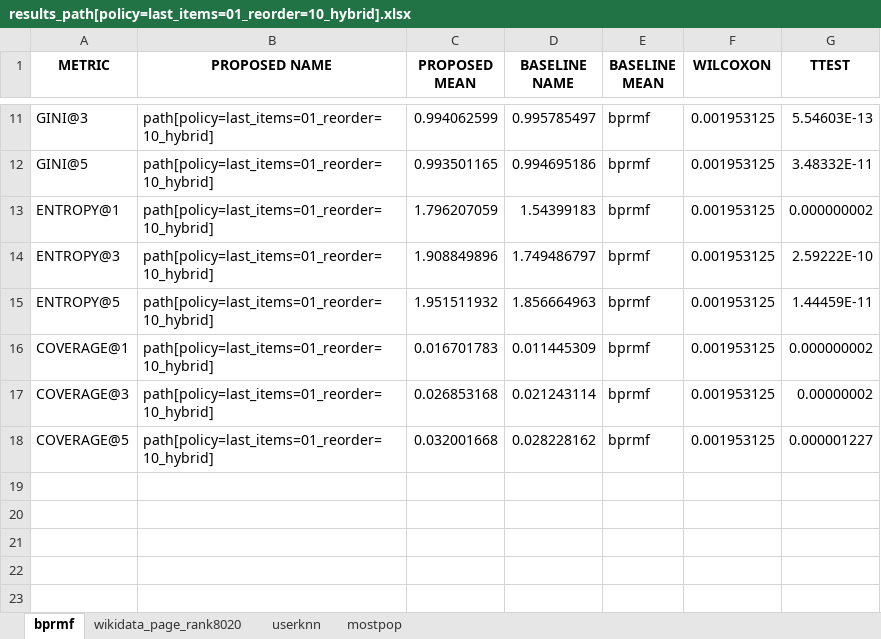
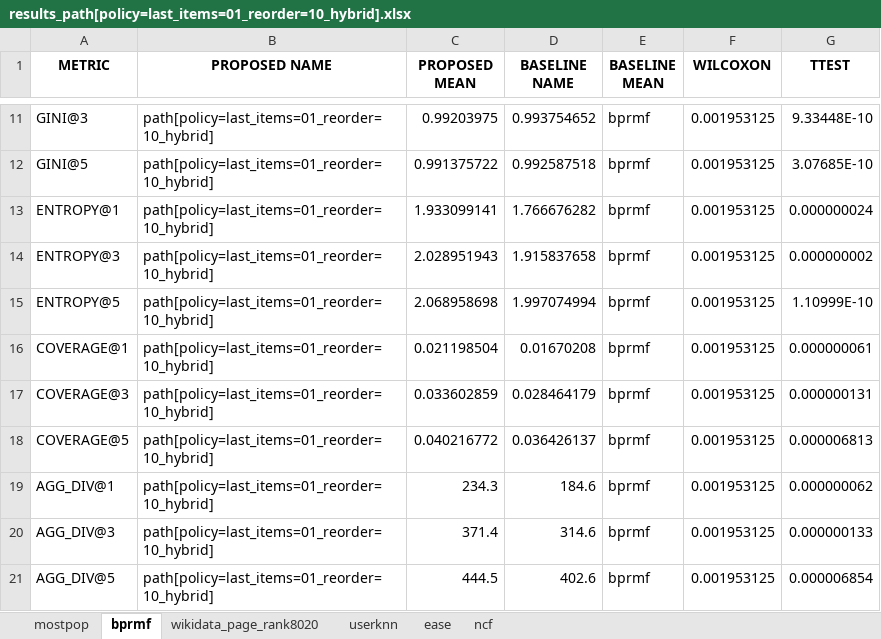
Before and after one commit to andlzanon/lod-personalized-recommender, an Excel workbook: datasets/hetrec2011-lastfm-2k/results_path[policy=last_items=01_reorder=10_hybrid].xlsx, sheet bprmf, drawn as a sheet; only a part is shown, gaps mark what is left out; values as stored, in another font and other column widths than the file's, no borders; the diff covers the shown part only; the diff names each change by its address in the sheet, - before the commit and + after, or states it on an @@ line.

```diff
--- a/datasets/hetrec2011-lastfm-2k/results_path[policy=last_items=01_reorder=10_hybrid].xlsx (sheet bprmf)
+++ b/datasets/hetrec2011-lastfm-2k/results_path[policy=last_items=01_reorder=10_hybrid].xlsx (sheet bprmf)
+sheet tab: ease
+sheet tab: ncf
@@ sheet tab order changed: mostpop | bprmf | wikidata_page_rank8020 | userknn | ease | ncf @@
-C11 (PROPOSED MEAN): 0.994062599
+C11 (PROPOSED MEAN): 0.99203975
-D11 (BASELINE NAME): 0.995785497
+D11 (BASELINE NAME): 0.993754652
-G11 (TTEST): 5.54603E-13
+G11 (TTEST): 9.33448E-10
-C12 (PROPOSED MEAN): 0.993501165
+C12 (PROPOSED MEAN): 0.991375722
-D12 (BASELINE NAME): 0.994695186
+D12 (BASELINE NAME): 0.992587518
-G12 (TTEST): 3.48332E-11
+G12 (TTEST): 3.07685E-10
-C13 (PROPOSED MEAN): 1.796207059
+C13 (PROPOSED MEAN): 1.933099141
-D13 (BASELINE NAME): 1.54399183
+D13 (BASELINE NAME): 1.766676282
-G13 (TTEST): 0.000000002
+G13 (TTEST): 0.000000024
-C14 (PROPOSED MEAN): 1.908849896
+C14 (PROPOSED MEAN): 2.028951943
-D14 (BASELINE NAME): 1.749486797
+D14 (BASELINE NAME): 1.915837658
-G14 (TTEST): 2.59222E-10
+G14 (TTEST): 0.000000002
-C15 (PROPOSED MEAN): 1.951511932
+C15 (PROPOSED MEAN): 2.068958698
-D15 (BASELINE NAME): 1.856664963
+D15 (BASELINE NAME): 1.997074994
-G15 (TTEST): 1.44459E-11
+G15 (TTEST): 1.10999E-10
-C16 (PROPOSED MEAN): 0.016701783
+C16 (PROPOSED MEAN): 0.021198504
-D16 (BASELINE NAME): 0.011445309
+D16 (BASELINE NAME): 0.01670208
-G16 (TTEST): 0.000000002
+G16 (TTEST): 0.000000061
-C17 (PROPOSED MEAN): 0.026853168
+C17 (PROPOSED MEAN): 0.033602859
-D17 (BASELINE NAME): 0.021243114
+D17 (BASELINE NAME): 0.028464179
-G17 (TTEST): 0.00000002
+G17 (TTEST): 0.000000131
-C18 (PROPOSED MEAN): 0.032001668
+C18 (PROPOSED MEAN): 0.040216772
-D18 (BASELINE NAME): 0.028228162
+D18 (BASELINE NAME): 0.036426137
-G18 (TTEST): 0.000001227
+G18 (TTEST): 0.000006813
+row 19: AGG_DIV@1 | path[policy=last_items=01_reorder=10_hybrid] | 234.3 | 184.6 | bprmf | 0.001953125 | 0.000000062
+row 20: AGG_DIV@3 | path[policy=last_items=01_reorder=10_hybrid] | 371.4 | 314.6 | bprmf | 0.001953125 | 0.000000133
+row 21: AGG_DIV@5 | path[policy=last_items=01_reorder=10_hybrid] | 444.5 | 402.6 | bprmf | 0.001953125 | 0.000006854
```
Also changed, not shown: 32 edited cells elsewhere in this sheet, sheet mostpop, sheet userknn, sheet wikidata_page_rank8020, 5 other files.
